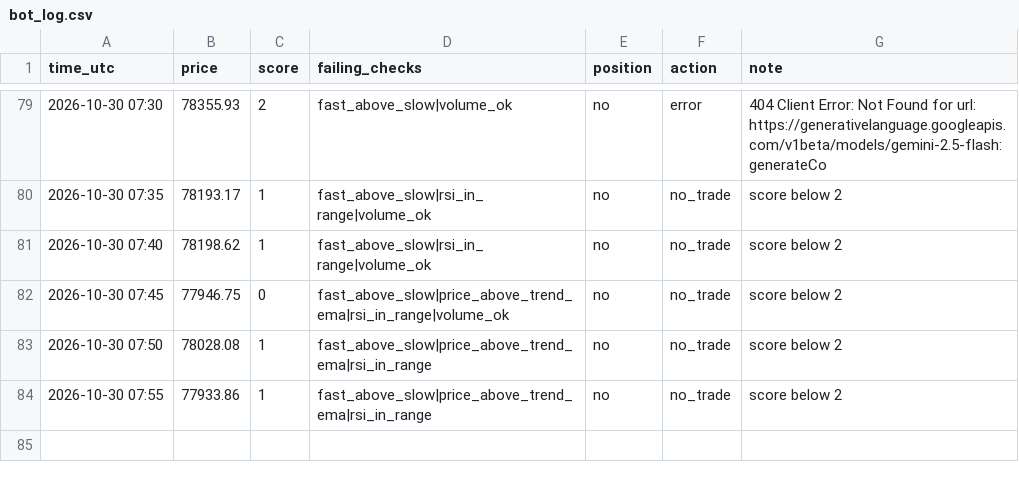
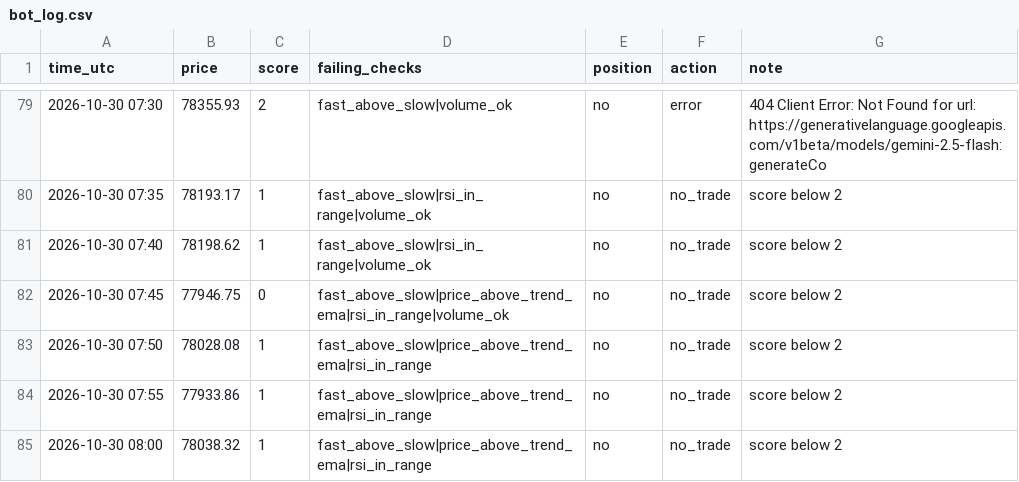
Before and after one commit to MfalmeYT/boringfiles, a CSV file: bot_log.csv, drawn as a sheet; only a part is shown, gaps mark what is left out; the diff names each change by its address in the sheet, - before the commit and + after, or states it on an @@ line.

Commit message:
log

```diff
--- a/bot_log.csv
+++ b/bot_log.csv
+row 85: 2026-10-30 08:00 | 78038.32 | 1 | fast_above_slow|price_above_trend_ema|rsi_in_range | no | no_trade | score below 2
```
